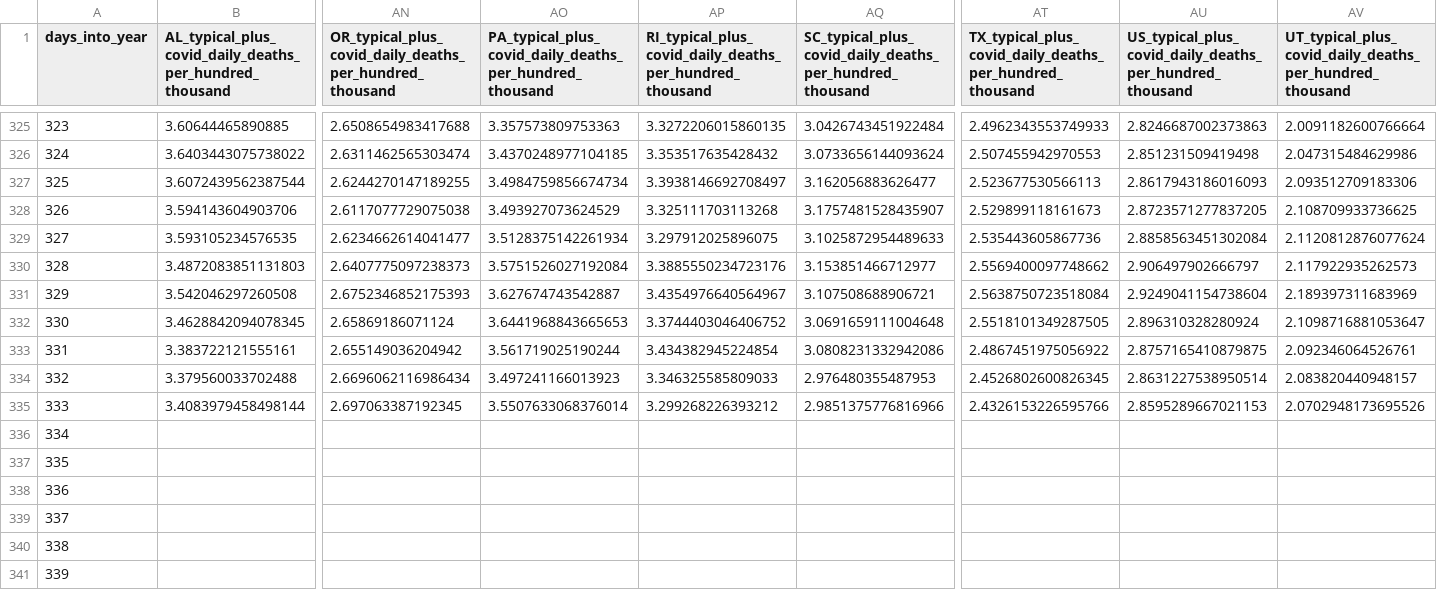
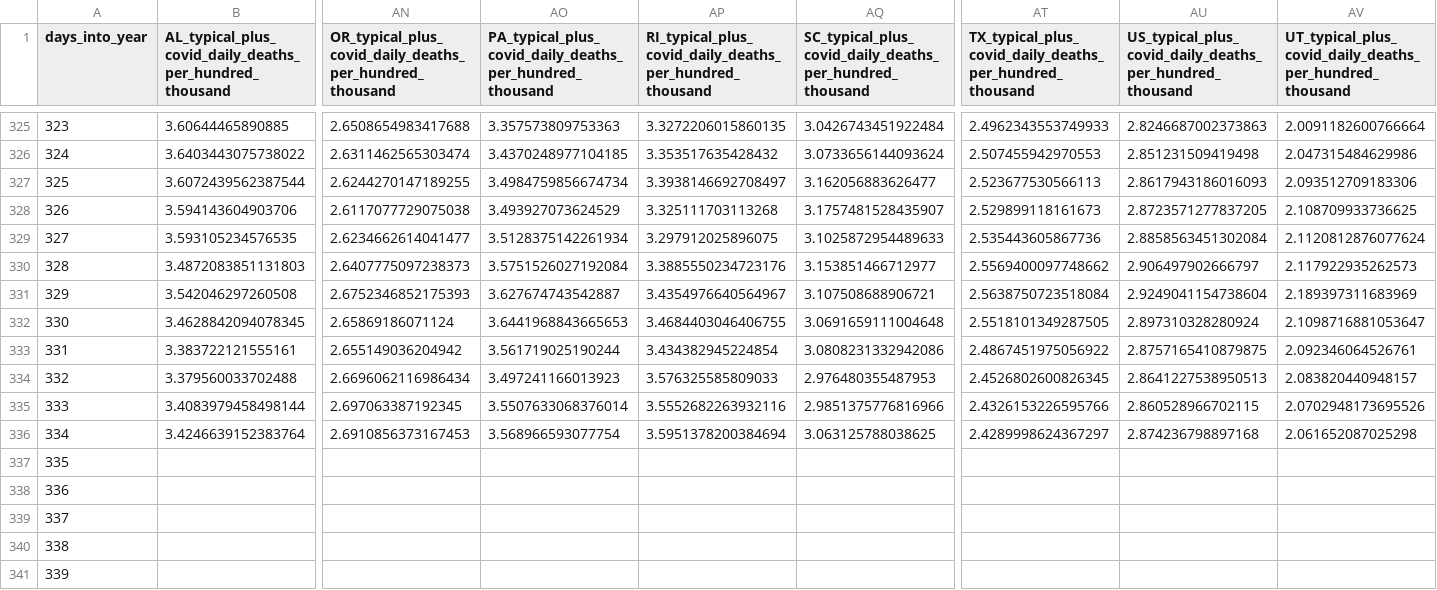
Before and after one commit to astroadams/covid, a CSV file: us_typical_deaths.csv, drawn as a sheet; only a part is shown, gaps mark what is left out; removed rows and columns are numbered as before the commit, all else as after; rows hold the shown columns only; the diff names each change by its address in the sheet, - before the commit and + after, or states it on an @@ line.

Commit message:
updated data

```diff
--- a/us_typical_deaths.csv
+++ b/us_typical_deaths.csv
-AP332: 3.3744403046406752
+AP332: 3.4684403046406755
-AU332: 2.896310328280924
+AU332: 2.897310328280924
-AP334: 3.346325585809033
+AP334: 3.576325585809033
-AU334: 2.8631227538950514
+AU334: 2.8641227538950513
-AP335: 3.299268226393212
+AP335: 3.5552682263932116
-AU335: 2.8595289667021153
+AU335: 2.860528966702115
-row 336: 334
+row 336: 334 | 3.4246639152383764 | 2.6910856373167453 | 3.568966593077754 | 3.5951378200384694 | 3.063125788038625 | 2.4289998624367297 | 2.874236798897168 | 2.061652087025298
```
Also changed, not shown: 1 other file.
